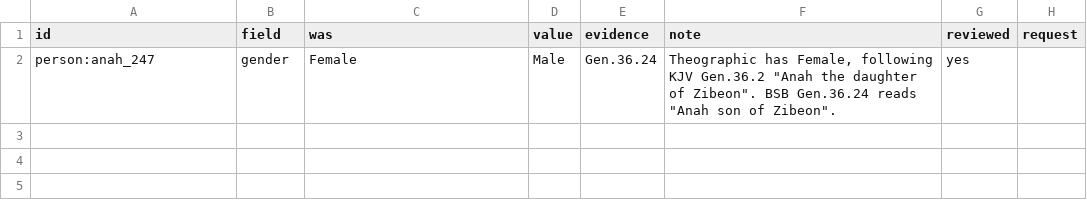
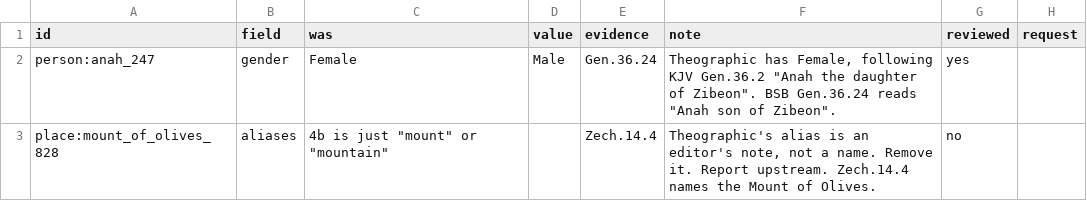
Before and after one commit to antunderwood/wend-through-the-word, a CSV file: pipeline/curated/corrections.csv, drawn as a sheet.

```diff
--- a/pipeline/curated/corrections.csv
+++ b/pipeline/curated/corrections.csv
@@ -2 +2,2 @@ id,field,was,value,evidence,note,reviewed,request
 person:anah_247,gender,Female,Male,Gen.36.24,"Theographic has Female, following KJV Gen.36.2 ""Anah the daughter of Zibeon"". BSB Gen.36.24 reads ""Anah son of Zibeon"".",yes,
+place:mount_of_olives_828,aliases,"4b is just ""mount"" or ""mountain""",,Zech.14.4,"Theographic's alias is an editor's note, not a name. Remove it. Report upstream. Zech.14.4 names the Mount of Olives.",no,
```
Also changed, not shown: pipeline/curated/partners.csv, 14 other files.
